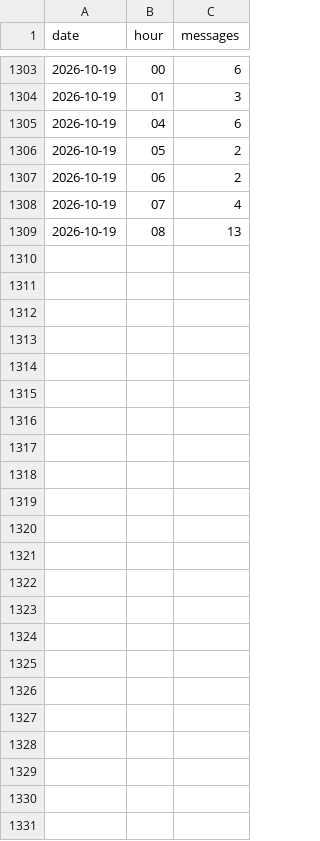
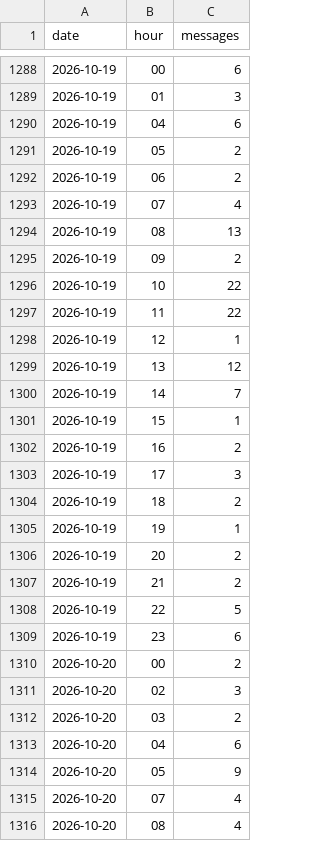
Before and after one commit to jaredartt/jaredartt-tracker, a CSV file: data/discord-hourly.csv, drawn as a sheet; only a part is shown, gaps mark what is left out; the diff covers the shown part only.

```diff
--- a/data/discord-hourly.csv
+++ b/data/discord-hourly.csv
@@ -1309 +1294,23 @@ date,hour,messages
 2026-10-19,08,13
+2026-10-19,09,2
+2026-10-19,10,22
+2026-10-19,11,22
+2026-10-19,12,1
+2026-10-19,13,12
+2026-10-19,14,7
+2026-10-19,15,1
+2026-10-19,16,2
+2026-10-19,17,3
+2026-10-19,18,2
+2026-10-19,19,1
+2026-10-19,20,2
+2026-10-19,21,2
+2026-10-19,22,5
+2026-10-19,23,6
+2026-10-20,00,2
+2026-10-20,02,3
+2026-10-20,03,2
+2026-10-20,04,6
+2026-10-20,05,9
+2026-10-20,07,4
+2026-10-20,08,4
```
Also changed, not shown: 15 removed rows and 1 edited cell elsewhere in this file, data/discord-authors.csv, data/discord-channel-daily.csv, 3 other files.
